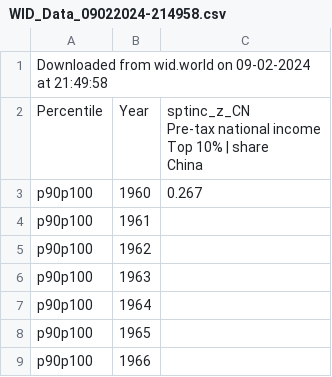
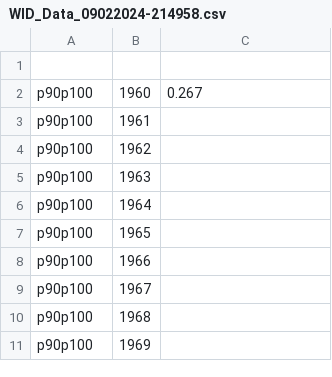
Before and after one commit to TetianaBas/files, a CSV file: WID_Data_09022024-214958.csv, drawn as a sheet; only a part is shown; the shorter side is filled out with more unchanged rows.

Commit message:
Update WID_Data_09022024-214958.csv

```diff
--- a/WID_Data_09022024-214958.csv
+++ b/WID_Data_09022024-214958.csv
@@ -1,6 +1,2 @@
-Downloaded from wid.world on 09-02-2024 at 21:49:58
-Percentile;Year;"sptinc_z_CN
-Pre-tax national income
-Top 10% | share
-China"
+
 p90p100;1960;0.267
```
